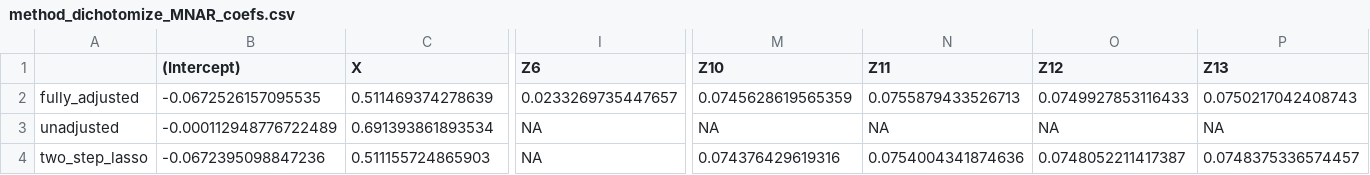
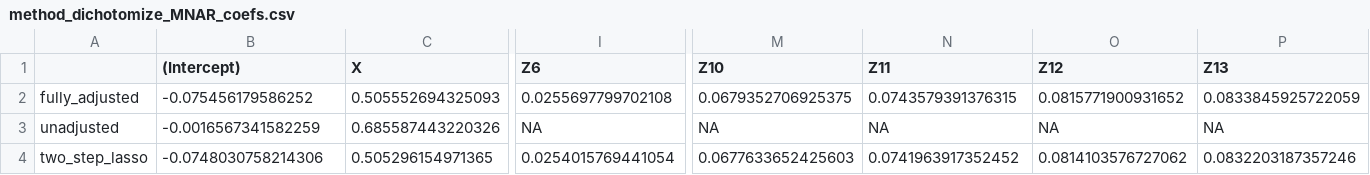
Before and after one commit to RaspberryEmma/Missingness-Sim-Study-Data-Postprocessing, a CSV file: data/scenario_5/method_dichotomize_MNAR_coefs.csv, drawn as a sheet; only a part is shown, gaps mark what is left out; the diff covers the shown part only; the diff names each change by its address in the sheet, - before the commit and + after, or states it on an @@ line.

```diff
--- a/data/scenario_5/method_dichotomize_MNAR_coefs.csv
+++ b/data/scenario_5/method_dichotomize_MNAR_coefs.csv
-B2 ((Intercept)): -0.0672526157095535
+B2 ((Intercept)): -0.075456179586252
-C2 (X): 0.511469374278639
+C2 (X): 0.505552694325093
-I2 (Z6): 0.0233269735447657
+I2 (Z6): 0.0255697799702108
-M2 (Z10): 0.0745628619565359
+M2 (Z10): 0.0679352706925375
-N2 (Z11): 0.0755879433526713
+N2 (Z11): 0.0743579391376315
-O2 (Z12): 0.0749927853116433
+O2 (Z12): 0.0815771900931652
-P2 (Z13): 0.0750217042408743
+P2 (Z13): 0.0833845925722059
-B3 ((Intercept)): -0.000112948776722489
+B3 ((Intercept)): -0.0016567341582259
-C3 (X): 0.691393861893534
+C3 (X): 0.685587443220326
-B4 ((Intercept)): -0.0672395098847236
+B4 ((Intercept)): -0.0748030758214306
-C4 (X): 0.511155724865903
+C4 (X): 0.505296154971365
-I4 (Z6): NA
+I4 (Z6): 0.0254015769441054
-M4 (Z10): 0.074376429619316
+M4 (Z10): 0.0677633652425603
-N4 (Z11): 0.0754004341874636
+N4 (Z11): 0.0741963917352452
-O4 (Z12): 0.0748052211417387
+O4 (Z12): 0.0814103576727062
-P4 (Z13): 0.0748375336574457
+P4 (Z13): 0.0832203187357246
```
Also changed, not shown: 91 edited cells elsewhere in this file, data/scenario_1/method_CCA_MNAR_coefs.csv, data/scenario_2/method_within_MI_MAR_coefs.csv, 50 other files.
